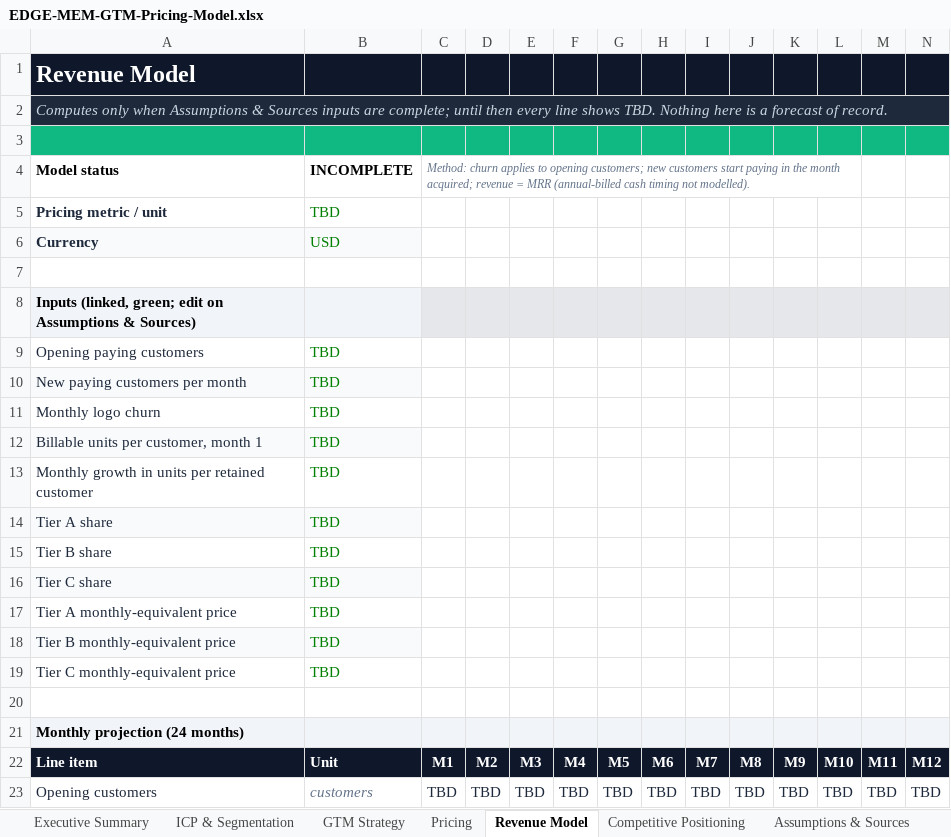
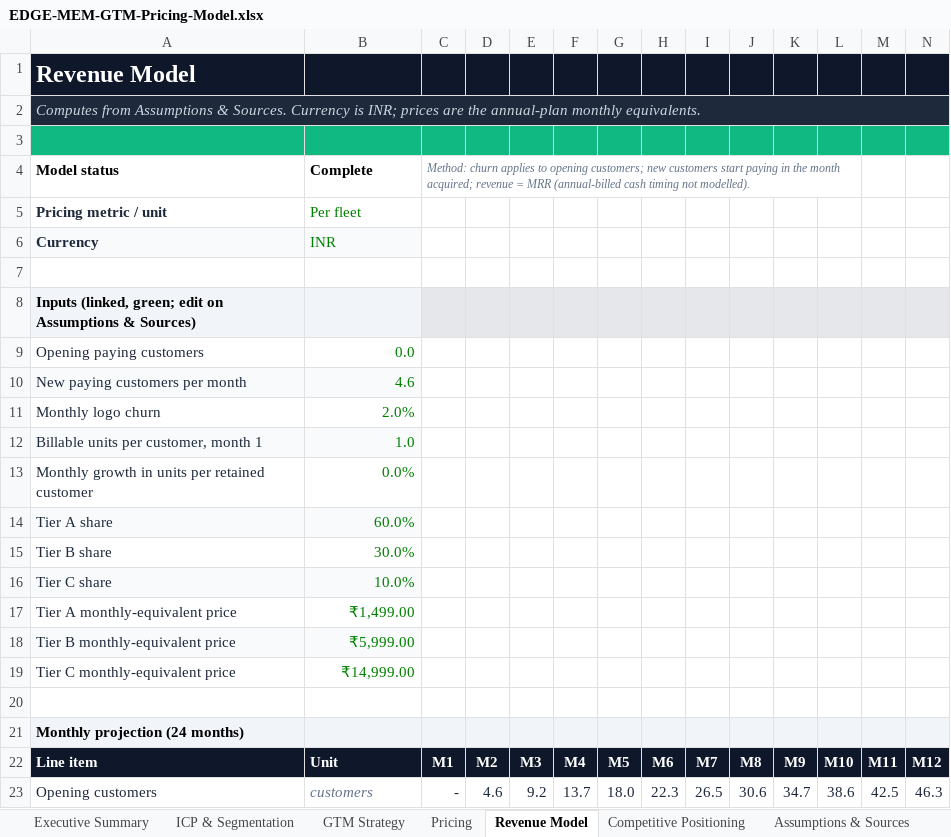
Before and after one commit to hemv-857/edge-mem, an Excel workbook: docs/EDGE-MEM-GTM-Pricing-Model.xlsx, sheet Revenue Model, drawn as a sheet; only a part is shown; values as stored, in another font and other column widths than the file's, no borders; conditional formats not drawn; the diff covers the shown part only; the diff names each change by its address in the sheet, - before the commit and + after, or states it on an @@ line.

Commit message:
docs: fill every TBD in the GTM workbook with calculated values
Pricing, tiers, features and COGS now come from the team pricing
workbook (per fleet, INR, Starter/Pro/Enterprise, 17% annual discount).
Gross margin, CAC ceiling, LTV, funnel targets, TAM/SAM/SOM and the
24-month revenue model are calculated from them. Inputs no doc covers
(churn, tier mix, funnel rates, SAM share) are editable and tagged
Estimate. Also caches formula results in the team pricing workbook.

```diff
--- a/docs/EDGE-MEM-GTM-Pricing-Model.xlsx (sheet Revenue Model)
+++ b/docs/EDGE-MEM-GTM-Pricing-Model.xlsx (sheet Revenue Model)
-A2: Computes only when Assumptions & Sources inputs are complete; until then every line shows TBD. Nothing here is a forecast of record.
+A2: Computes from Assumptions & Sources. Currency is INR; prices are the annual-plan monthly equivalents.
-B4: INCOMPLETE
+B4: Complete
-B5: TBD
+B5: Per fleet
-B6: USD
+B6: INR
-B9: TBD
+B9: 0.0
-B10: TBD
+B10: 4.6
-B11: TBD
+B11: 2.0%
-B12: TBD
+B12: 1.0
-B13: TBD
+B13: 0.0%
-B14: TBD
+B14: 60.0%
-B15: TBD
+B15: 30.0%
-B16: TBD
+B16: 10.0%
-B17: TBD
+B17: ₹1,499.00
-B18: TBD
+B18: ₹5,999.00
-B19: TBD
+B19: ₹14,999.00
-C23: TBD
+C23: -
-D23: TBD
+D23: 4.6
-E23: TBD
+E23: 9.2
-F23: TBD
+F23: 13.7
-G23: TBD
+G23: 18.0
-H23: TBD
+H23: 22.3
-I23: TBD
+I23: 26.5
-J23: TBD
+J23: 30.6
-K23: TBD
+K23: 34.7
-L23: TBD
+L23: 38.6
-M23: TBD
+M23: 42.5
-N23: TBD
+N23: 46.3
```
Also changed, not shown: 383 edited cells elsewhere in this sheet, sheet Assumptions & Sources, sheet Pricing, sheet GTM Strategy, sheet ICP & Segmentation, sheet Executive Summary, sheet Open Items, docs/EDGE-MEM PRICING MODEL.xlsx.
